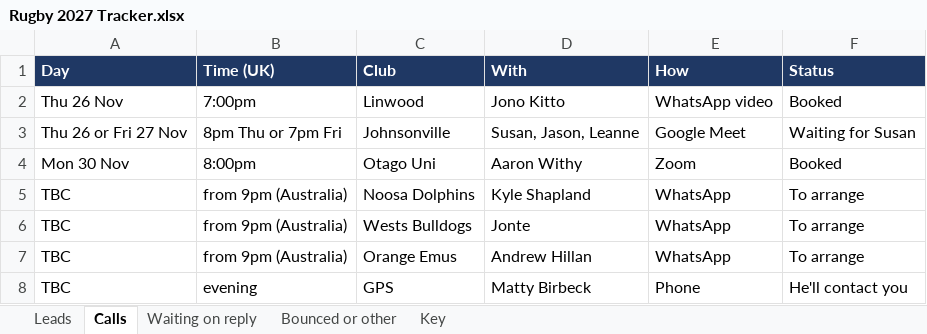
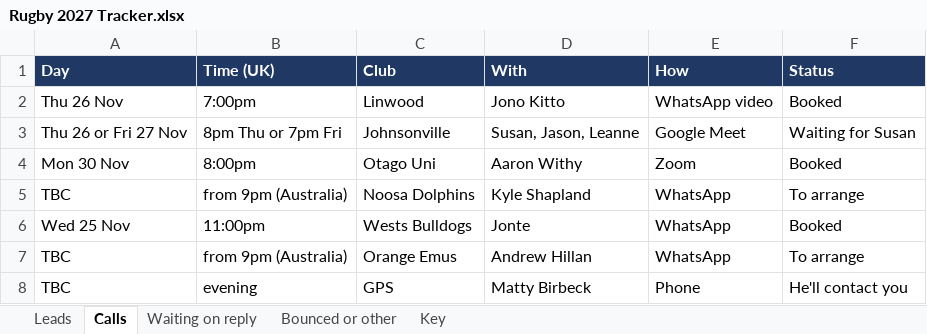
Before and after one commit to AliAljawabra/Daily, an Excel workbook: Rugby 2027 Tracker.xlsx, sheet Calls, drawn as a sheet; values as stored, in another font and other column widths than the file's, no borders; the diff names each change by its address in the sheet, - before the commit and + after, or states it on an @@ line.

```diff
--- a/Rugby 2027 Tracker.xlsx (sheet Calls)
+++ b/Rugby 2027 Tracker.xlsx (sheet Calls)
-A6 (Day): TBC
+A6 (Day): Wed 25 Nov
-B6 (Time (UK)): from 9pm (Australia)
+B6 (Time (UK)): 11:00pm
-F6 (Status): To arrange
+F6 (Status): Booked
```
Also changed, not shown: sheet Leads.
